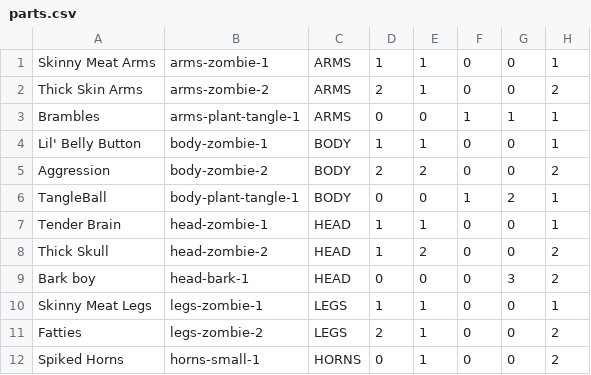
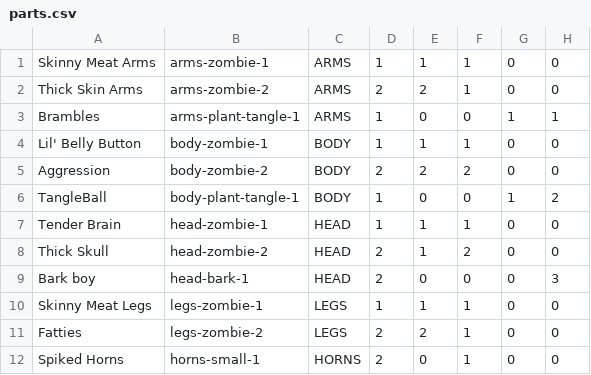
Before and after one commit to yellowdogprod/RootsAndBonesJava, a CSV file: src/main/resources/data/parts.csv, drawn as a sheet.

```diff
--- a/src/main/resources/data/parts.csv
+++ b/src/main/resources/data/parts.csv
@@ -1,12 +1,12 @@
-Skinny Meat Arms,arms-zombie-1,ARMS,1,1,0,0,1
-Thick Skin Arms,arms-zombie-2,ARMS,2,1,0,0,2
-Brambles,arms-plant-tangle-1,ARMS,0,0,1,1,1
-Lil' Belly Button,body-zombie-1,BODY,1,1,0,0,1
-Aggression,body-zombie-2,BODY,2,2,0,0,2
-TangleBall,body-plant-tangle-1,BODY,0,0,1,2,1
-Tender Brain,head-zombie-1,HEAD,1,1,0,0,1
-Thick Skull,head-zombie-2,HEAD,1,2,0,0,2
-Bark boy,head-bark-1,HEAD,0,0,0,3,2
-Skinny Meat Legs,legs-zombie-1,LEGS,1,1,0,0,1
-Fatties,legs-zombie-2,LEGS,2,1,0,0,2
-Spiked Horns,horns-small-1,HORNS,0,1,0,0,2
+Skinny Meat Arms,arms-zombie-1,ARMS,1,1,1,0,0
+Thick Skin Arms,arms-zombie-2,ARMS,2,2,1,0,0
+Brambles,arms-plant-tangle-1,ARMS,1,0,0,1,1
+Lil' Belly Button,body-zombie-1,BODY,1,1,1,0,0
+Aggression,body-zombie-2,BODY,2,2,2,0,0
+TangleBall,body-plant-tangle-1,BODY,1,0,0,1,2
+Tender Brain,head-zombie-1,HEAD,1,1,1,0,0
+Thick Skull,head-zombie-2,HEAD,2,1,2,0,0
+Bark boy,head-bark-1,HEAD,2,0,0,0,3
+Skinny Meat Legs,legs-zombie-1,LEGS,1,1,1,0,0
+Fatties,legs-zombie-2,LEGS,2,2,1,0,0
+Spiked Horns,horns-small-1,HORNS,2,0,1,0,0
```
Also changed, not shown: 4 other files.
